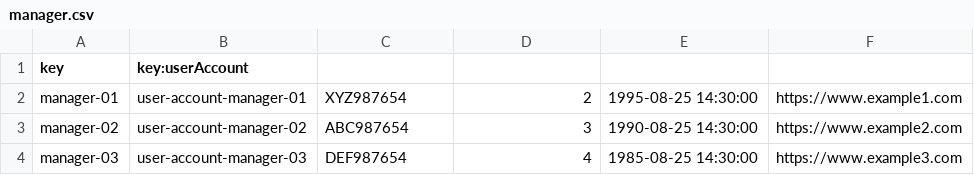
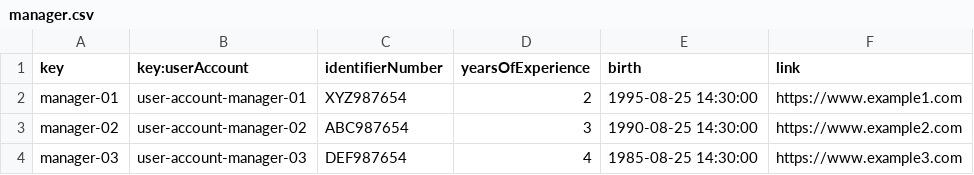
Before and after one commit to davvarmunUS/Acme-ANS-D02, a CSV file: src/main/resources/WEB-INF/data/sample/manager.csv, drawn as a sheet.

Commit message:
test: Manager testing

```diff
--- a/src/main/resources/WEB-INF/data/sample/manager.csv
+++ b/src/main/resources/WEB-INF/data/sample/manager.csv
@@ -1,2 +1,2 @@
-key,key:userAccount,"","","",""
+key,key:userAccount,"identifierNumber","yearsOfExperience","birth","link"
 manager-01,user-account-manager-01,XYZ987654,2,1995-08-25 14:30:00,https://www.example1.com
```
